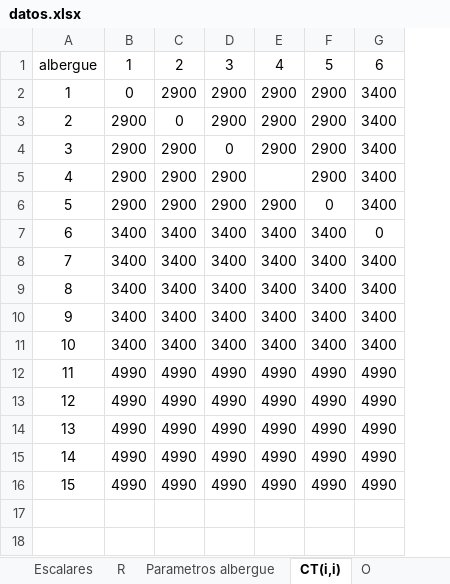
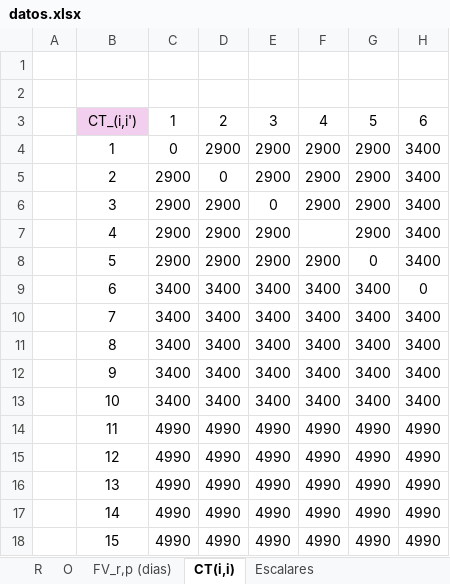
Before and after one commit to jlarrainf/Proyecto-Opti-G14, an Excel workbook: datos.xlsx, sheet CT(i,i), drawn as a sheet; only a part is shown; values as stored, in another font and other column widths than the file's, no borders; addresses are those after the commit; rows hold the shown columns only; the diff names each change by its address in the sheet, - before the commit and + after, or states it on an @@ line.

```diff
--- a/datos.xlsx (sheet CT(i,i))
+++ b/datos.xlsx (sheet CT(i,i))
@@ sheet tab order changed: R | O | FV_r,p (dias) | CT(i,i) | Escalares @@
+column A, empty
+row 1: (empty)
+row 2: (empty)
-B3: albergue
+B3: CT_(i,i')
-B3 fill: none
+B3 fill: #F2CFEE
```
Also changed, not shown: sheet Parametros albergue (i), sheet Escalares, sheet O, sheet R, sheet FV_r,p (dias), other sheet tabs, formulas that keep their value, 1 other file.
